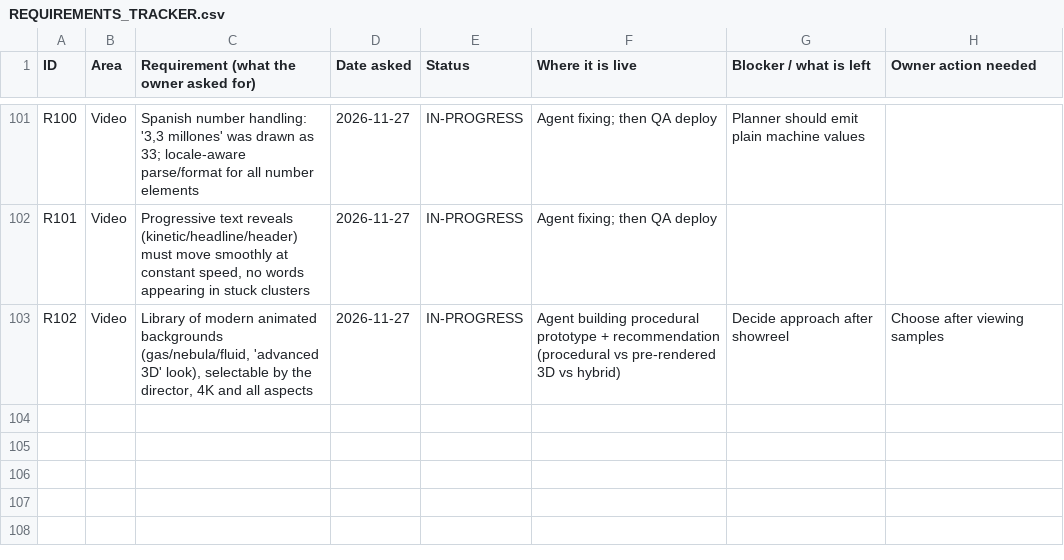
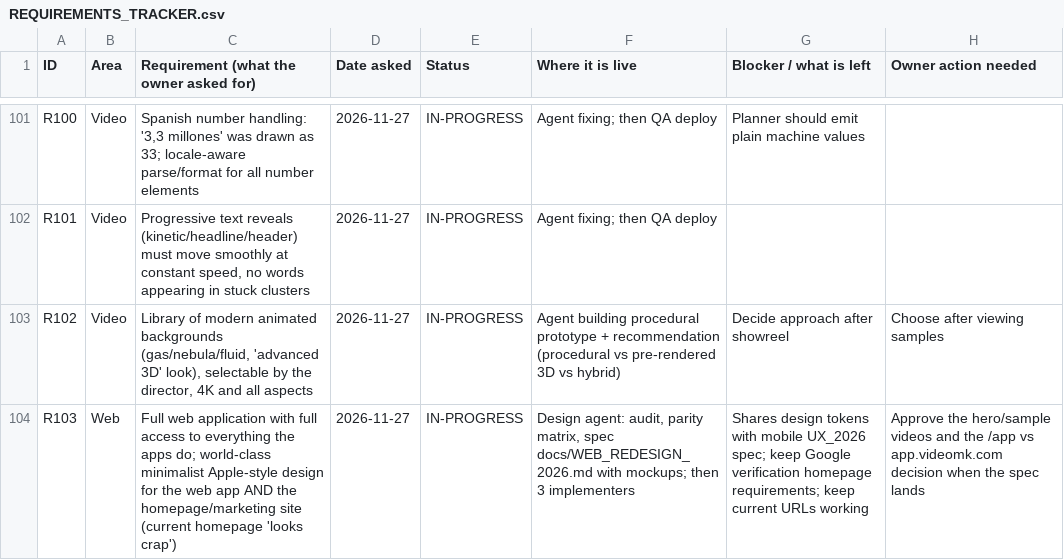
Before and after one commit to chleiva/videomk, a CSV file: docs/REQUIREMENTS_TRACKER.csv, drawn as a sheet; only a part is shown, gaps mark what is left out; the diff names each change by its address in the sheet, - before the commit and + after, or states it on an @@ line.

```diff
--- a/docs/REQUIREMENTS_TRACKER.csv
+++ b/docs/REQUIREMENTS_TRACKER.csv
+row 104: R103 | Web | Full web application with full access to everything the apps do; world-class minimalist Apple-style design for the web app AND the homepage/marketing site (current homepage 'looks crap') | 2026-11-27 | IN-PROGRESS | Design agent: audit, parity matrix, spec docs/WEB_REDESIGN_2026.md with mockups; then 3 implementers | Shares design tokens with mobile UX_2026 spec; keep Google verification homepage requirements; keep current URLs working | Approve the hero/sample videos and the /app vs app.videomk.com decision when the spec lands
```
